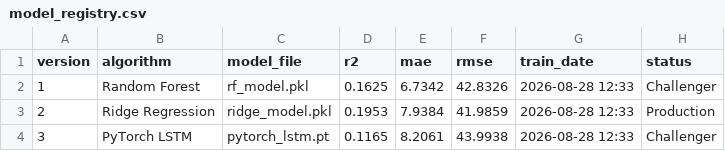
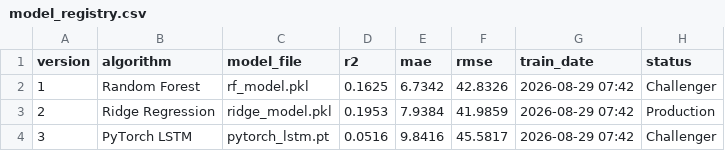
Before and after one commit to mahaamkhan245-cyber/aqi-forecast, a CSV file: data/registry/model_registry.csv, drawn as a sheet.

```diff
--- a/data/registry/model_registry.csv
+++ b/data/registry/model_registry.csv
@@ -1,4 +1,4 @@
 version,algorithm,model_file,r2,mae,rmse,train_date,status
-1,Random Forest,rf_model.pkl,0.1625,6.7342,42.8326,2026-08-28 12:33,Challenger
-2,Ridge Regression,ridge_model.pkl,0.1953,7.9384,41.9859,2026-08-28 12:33,Production
-3,PyTorch LSTM,pytorch_lstm.pt,0.1165,8.2061,43.9938,2026-08-28 12:33,Challenger
+1,Random Forest,rf_model.pkl,0.1625,6.7342,42.8326,2026-08-29 07:42,Challenger
+2,Ridge Regression,ridge_model.pkl,0.1953,7.9384,41.9859,2026-08-29 07:42,Production
+3,PyTorch LSTM,pytorch_lstm.pt,0.0516,9.8416,45.5817,2026-08-29 07:42,Challenger
```
Also changed, not shown: 4 other files.
